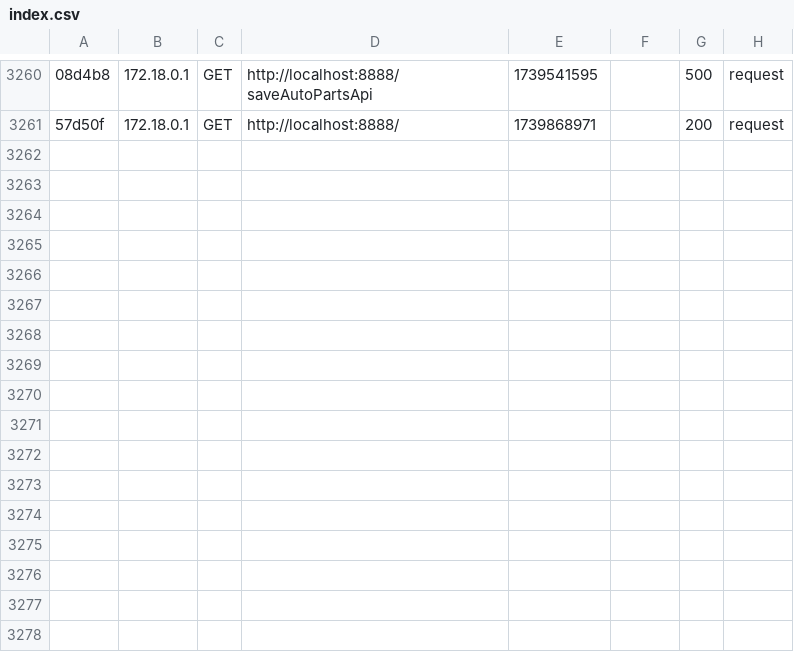
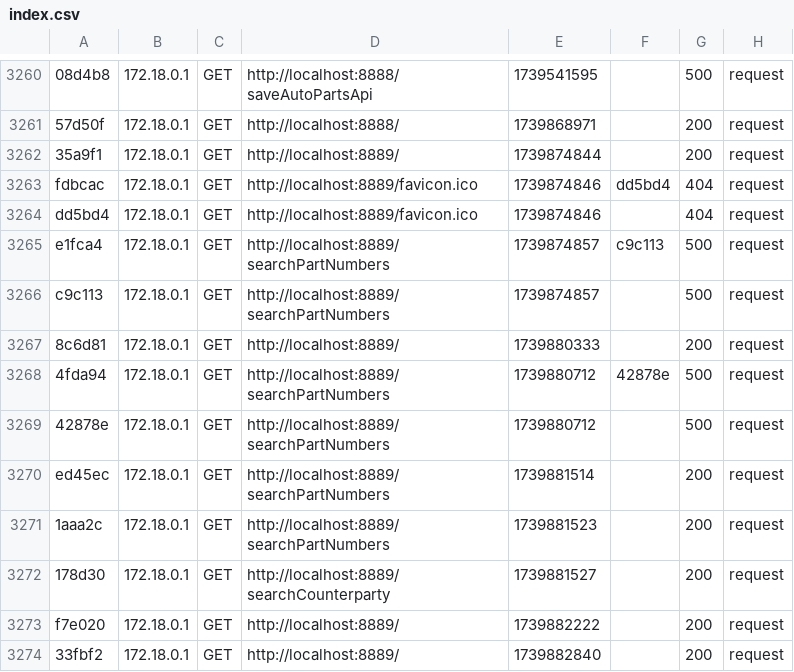
Before and after one commit to Ruslan-qu/autoPartsStore, a CSV file: var/cache/dev/profiler/index.csv, drawn as a sheet; only a part is shown, gaps mark what is left out; the diff names each change by its address in the sheet, - before the commit and + after, or states it on an @@ line.

```diff
--- a/var/cache/dev/profiler/index.csv
+++ b/var/cache/dev/profiler/index.csv
+row 3262: 35a9f1 | 172.18.0.1 | GET | http://localhost:8889/ | 1739874844 |  | 200 | request
+row 3263: fdbcac | 172.18.0.1 | GET | http://localhost:8889/favicon.ico | 1739874846 | dd5bd4 | 404 | request
+row 3264: dd5bd4 | 172.18.0.1 | GET | http://localhost:8889/favicon.ico | 1739874846 |  | 404 | request
+row 3265: e1fca4 | 172.18.0.1 | GET | http://localhost:8889/searchPartNumbers | 1739874857 | c9c113 | 500 | request
+row 3266: c9c113 | 172.18.0.1 | GET | http://localhost:8889/searchPartNumbers | 1739874857 |  | 500 | request
+row 3267: 8c6d81 | 172.18.0.1 | GET | http://localhost:8889/ | 1739880333 |  | 200 | request
+row 3268: 4fda94 | 172.18.0.1 | GET | http://localhost:8889/searchPartNumbers | 1739880712 | 42878e | 500 | request
+row 3269: 42878e | 172.18.0.1 | GET | http://localhost:8889/searchPartNumbers | 1739880712 |  | 500 | request
+row 3270: ed45ec | 172.18.0.1 | GET | http://localhost:8889/searchPartNumbers | 1739881514 |  | 200 | request
+row 3271: 1aaa2c | 172.18.0.1 | GET | http://localhost:8889/searchPartNumbers | 1739881523 |  | 200 | request
+row 3272: 178d30 | 172.18.0.1 | GET | http://localhost:8889/searchCounterparty | 1739881527 |  | 200 | request
+row 3273: f7e020 | 172.18.0.1 | GET | http://localhost:8889/ | 1739882222 |  | 200 | request
+row 3274: 33fbf2 | 172.18.0.1 | GET | http://localhost:8889/ | 1739882840 |  | 200 | request
```
Also changed, not shown: 23 other files.
